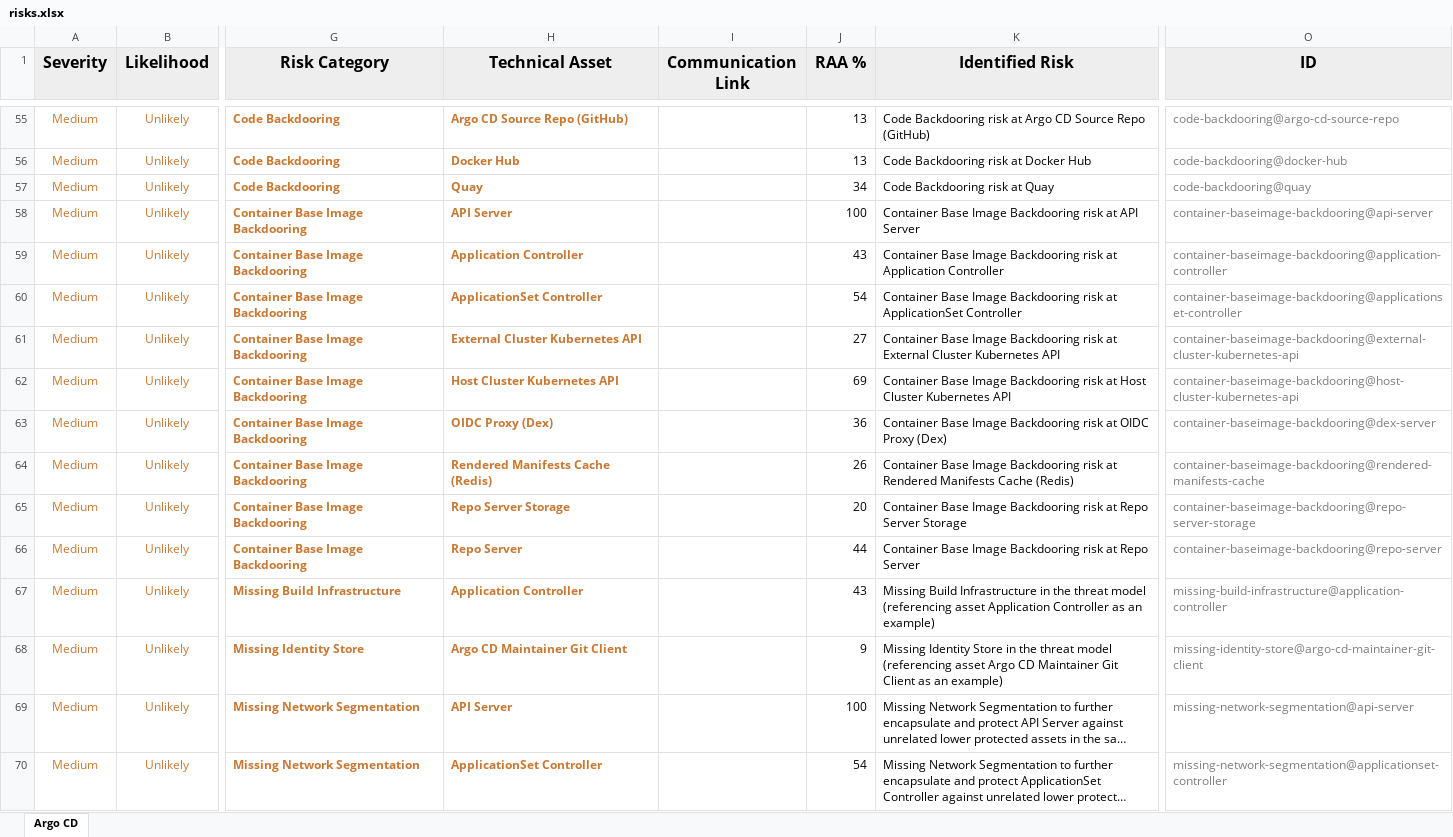
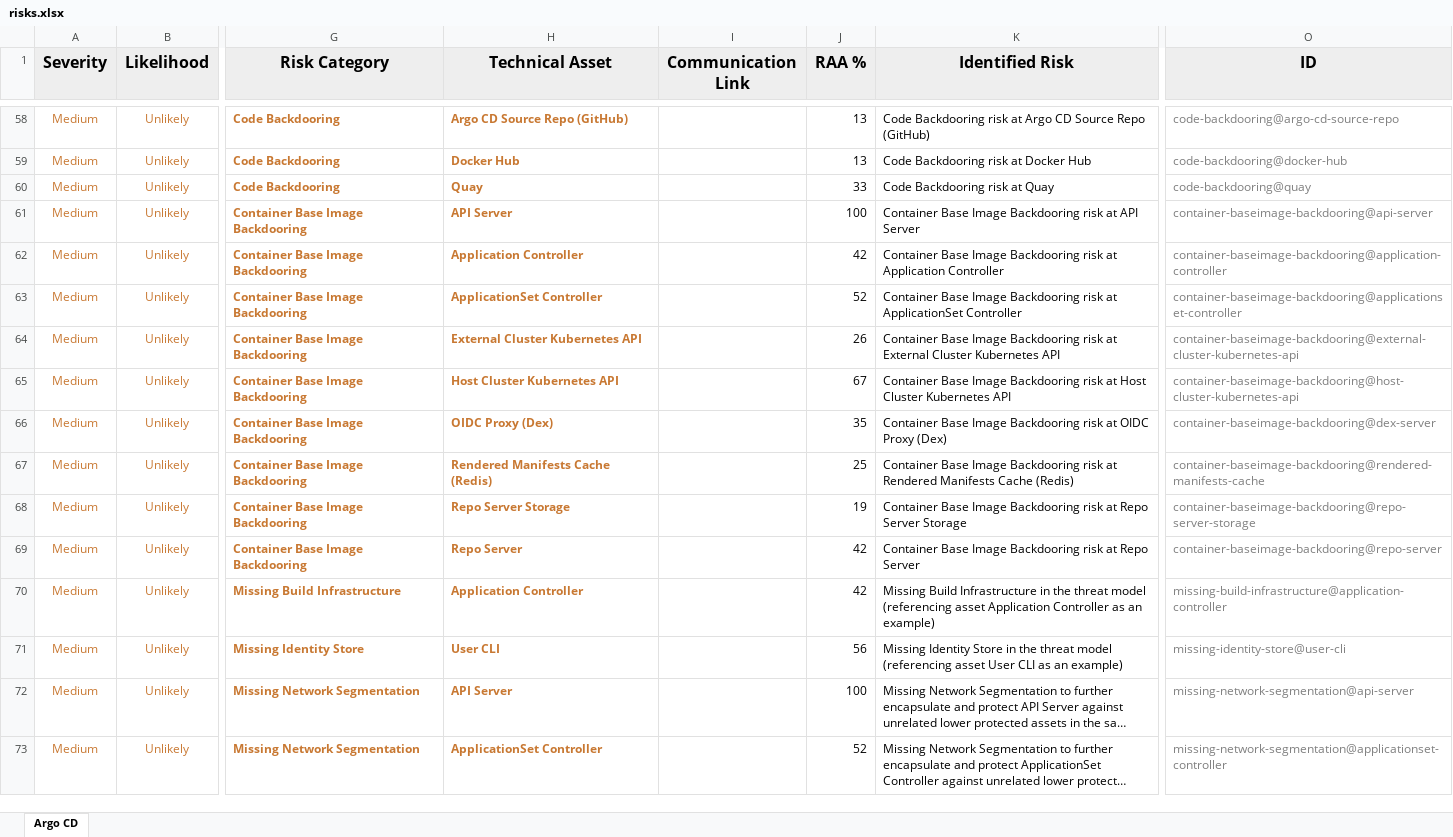
Before and after one commit to crenshaw-dev/argo-threagile, an Excel workbook: risks.xlsx, sheet Argo CD, drawn as a sheet; only a part is shown, gaps mark what is left out; long unchanged cells end in …; values as stored, in another font and other column widths than the file's, no borders; addresses are those after the commit; the diff covers the shown part only; the diff names each change by its address in the sheet, - before the commit and + after, or states it on an @@ line.

Commit message:
Update produced and sent areas around Admin DB export. User CLI back in scope.

```diff
--- a/risks.xlsx (sheet Argo CD)
+++ b/risks.xlsx (sheet Argo CD)
-J60 (RAA %): 34
+J60 (RAA %): 33
-J62 (RAA %): 43
+J62 (RAA %): 42
-J63 (RAA %): 54
+J63 (RAA %): 52
-J64 (RAA %): 27
+J64 (RAA %): 26
-J65 (RAA %): 69
+J65 (RAA %): 67
-J66 (RAA %): 36
+J66 (RAA %): 35
-J67 (RAA %): 26
+J67 (RAA %): 25
-J68 (RAA %): 20
+J68 (RAA %): 19
-J69 (RAA %): 44
+J69 (RAA %): 42
-J70 (RAA %): 43
+J70 (RAA %): 42
-H71 (Technical Asset): Argo CD Maintainer Git Client
+H71 (Technical Asset): User CLI
-J71 (RAA %): 9
+J71 (RAA %): 56
-K71 (Identified Risk): …(referencing asset Argo CD Maintainer Git Client as an…
+K71 (Identified Risk): …(referencing asset User CLI as an…
-O71 (ID): missing-identity-store@argo-cd-maintainer-git-client
+O71 (ID): missing-identity-store@user-cli
-J73 (RAA %): 54
+J73 (RAA %): 52
```
Also changed, not shown: 5 added rows, 1 removed row and 38 edited cells elsewhere in this sheet, tags.xlsx, 7 other files.
